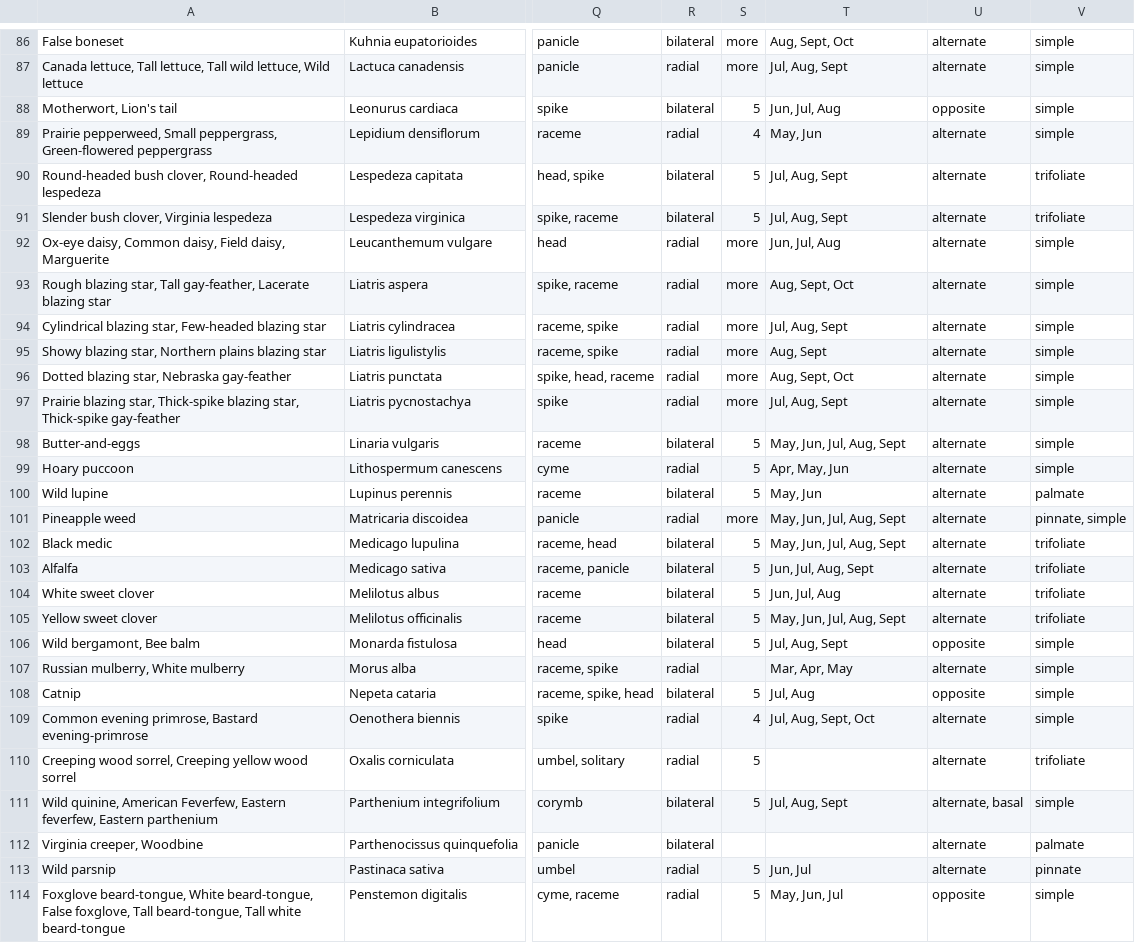
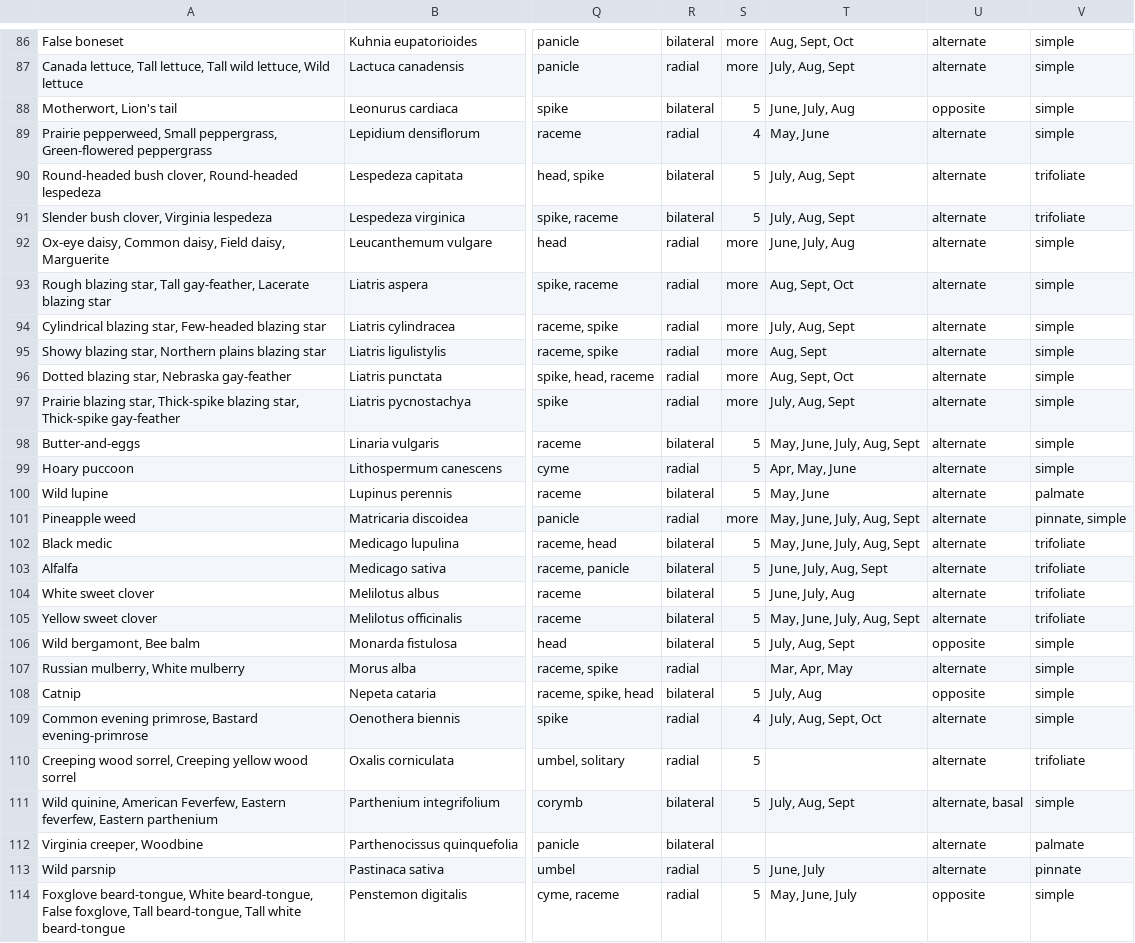
Before and after one commit to fielddaylab/biocore-plant-id-tool, a TSV file: FieldResearchTool/examplePlantData.tsv, drawn as a sheet; only a part is shown, gaps mark what is left out; the diff covers the shown part only; the diff names each change by its address in the sheet, - before the commit and + after, or states it on an @@ line.

```diff
--- a/FieldResearchTool/examplePlantData.tsv
+++ b/FieldResearchTool/examplePlantData.tsv
-T87: Jul, Aug, Sept
+T87: July, Aug, Sept
-T88: Jun, Jul, Aug
+T88: June, July, Aug
-T89: May, Jun
+T89: May, June
-T90:T91: Jul, Aug, Sept
+T90:T91: July, Aug, Sept
-T92: Jun, Jul, Aug
+T92: June, July, Aug
-T94: Jul, Aug, Sept
+T94: July, Aug, Sept
-T97: Jul, Aug, Sept
+T97: July, Aug, Sept
-T98: May, Jun, Jul, Aug, Sept
+T98: May, June, July, Aug, Sept
-T99: Apr, May, Jun
+T99: Apr, May, June
-T100: May, Jun
+T100: May, June
-T101:T102: May, Jun, Jul, Aug, Sept
+T101:T102: May, June, July, Aug, Sept
-T103: Jun, Jul, Aug, Sept
+T103: June, July, Aug, Sept
-T104: Jun, Jul, Aug
+T104: June, July, Aug
-T105: May, Jun, Jul, Aug, Sept
+T105: May, June, July, Aug, Sept
-T106: Jul, Aug, Sept
+T106: July, Aug, Sept
-T108: Jul, Aug
+T108: July, Aug
-T109: Jul, Aug, Sept, Oct
+T109: July, Aug, Sept, Oct
-T111: Jul, Aug, Sept
+T111: July, Aug, Sept
-T113: Jun, Jul
+T113: June, July
-T114: May, Jun, Jul
+T114: May, June, July
```
Also changed, not shown: 126 edited cells elsewhere in this file, 10 other files.
